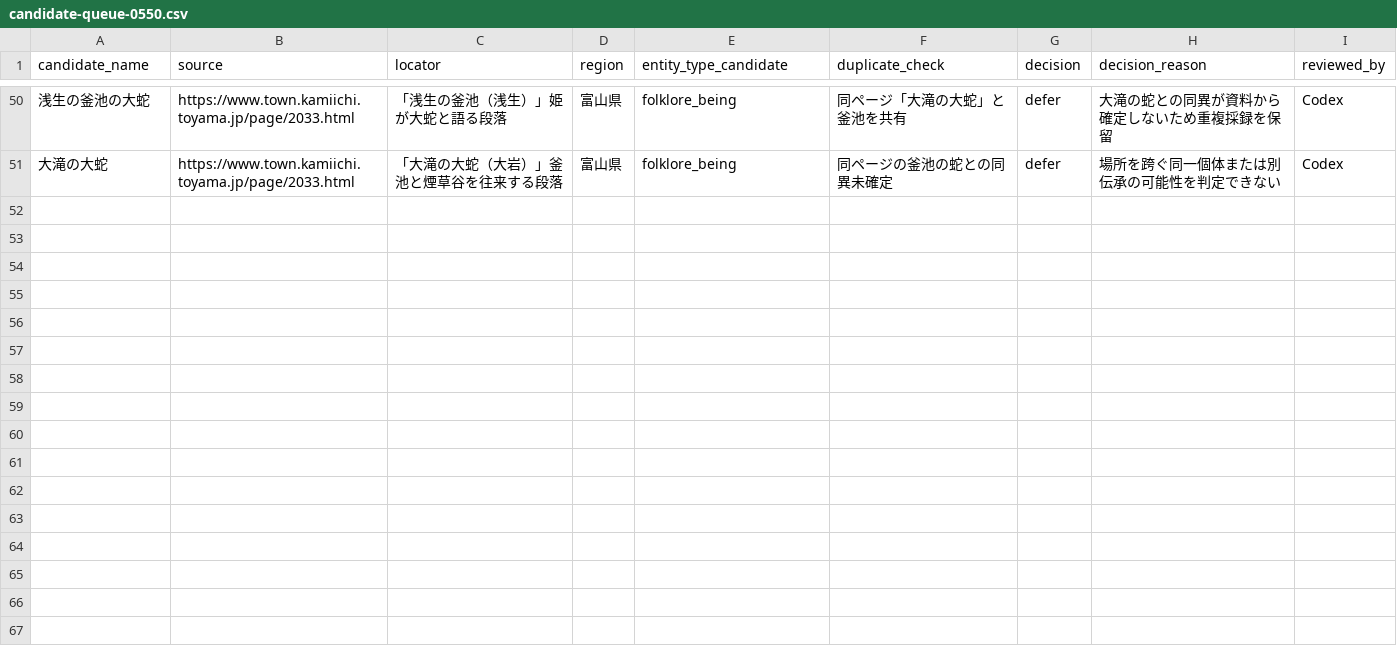
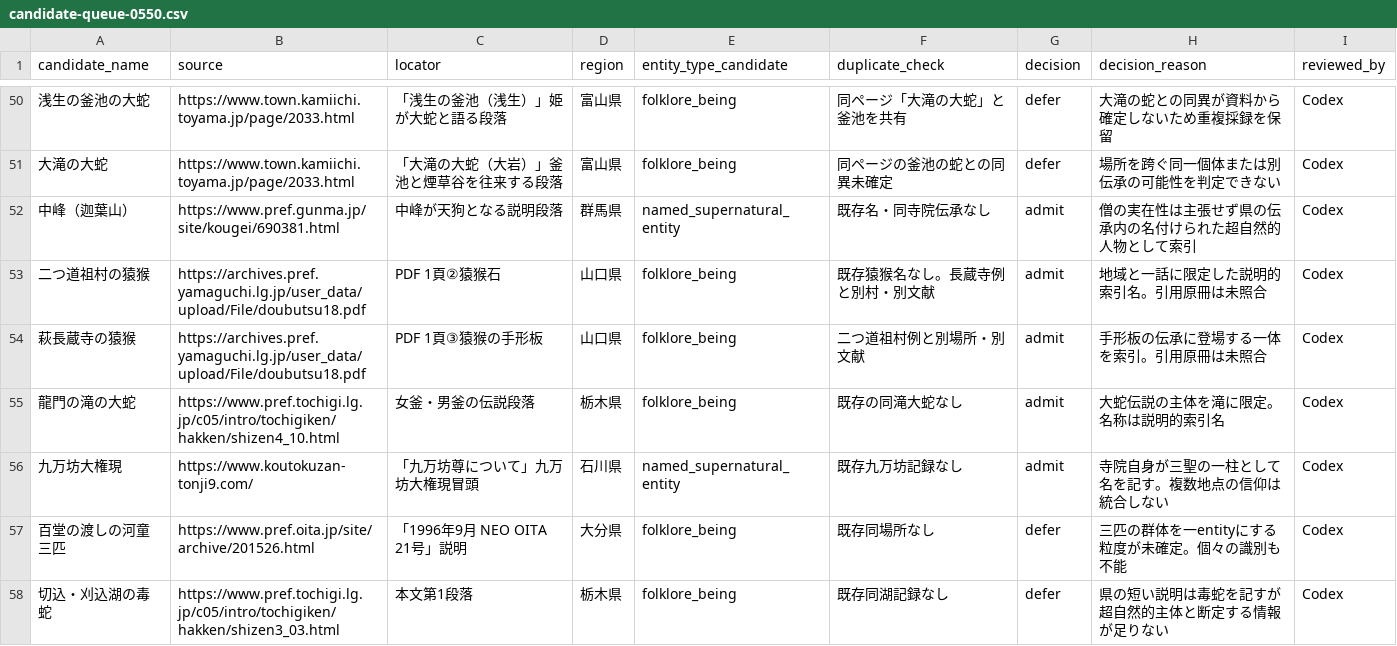
Before and after one commit to Anko-romochi/japan-yokai-index, a CSV file: research/long-run-1000/candidate-queue-0550.csv, drawn as a sheet; only a part is shown, gaps mark what is left out.

Commit message:
Add five archival and institutional folklore records

```diff
--- a/research/long-run-1000/candidate-queue-0550.csv
+++ b/research/long-run-1000/candidate-queue-0550.csv
@@ -51 +51,8 @@ candidate_name,source,locator,region,entity_type_candidate,duplicate_check,decis
 大滝の大蛇,https://www.town.kamiichi.toyama.jp/page/2033.html,「大滝の大蛇（大岩）」釜池と煙草谷を往来する段落,富山県,folklore_being,同ページの釜池の蛇との同異未確定,defer,場所を跨ぐ同一個体または別伝承の可能性を判定できない,Codex
+中峰（迦葉山）,https://www.pref.gunma.jp/site/kougei/690381.html,中峰が天狗となる説明段落,群馬県,named_supernatural_entity,既存名・同寺院伝承なし,admit,僧の実在性は主張せず県の伝承内の名付けられた超自然的人物として索引,Codex
+二つ道祖村の猿猴,https://archives.pref.yamaguchi.lg.jp/user_data/upload/File/doubutsu18.pdf,PDF 1頁②猿猴石,山口県,folklore_being,既存猿猴名なし。長蔵寺例と別村・別文献,admit,地域と一話に限定した説明的索引名。引用原冊は未照合,Codex
+萩長蔵寺の猿猴,https://archives.pref.yamaguchi.lg.jp/user_data/upload/File/doubutsu18.pdf,PDF 1頁③猿猴の手形板,山口県,folklore_being,二つ道祖村例と別場所・別文献,admit,手形板の伝承に登場する一体を索引。引用原冊は未照合,Codex
+龍門の滝の大蛇,https://www.pref.tochigi.lg.jp/c05/intro/tochigiken/hakken/shizen4_10.html,女釜・男釜の伝説段落,栃木県,folklore_being,既存の同滝大蛇なし,admit,大蛇伝説の主体を滝に限定。名称は説明的索引名,Codex
+九万坊大権現,https://www.koutokuzan-tonji9.com/,「九万坊尊について」九万坊大権現冒頭,石川県,named_supernatural_entity,既存九万坊記録なし,admit,寺院自身が三聖の一柱として名を記す。複数地点の信仰は統合しない,Codex
+百堂の渡しの河童三匹,https://www.pref.oita.jp/site/archive/201526.html,「1996年9月 NEO OITA 21号」説明,大分県,folklore_being,既存同場所なし,defer,三匹の群体を一entityにする粒度が未確定。個々の識別も不能,Codex
+切込・刈込湖の毒蛇,https://www.pref.tochigi.lg.jp/c05/intro/tochigiken/hakken/shizen3_03.html,本文第1段落,栃木県,folklore_being,既存同湖記録なし,defer,県の短い説明は毒蛇を記すが超自然的主体と断定する情報が足りない,Codex
```
Also changed, not shown: 4 other files.
